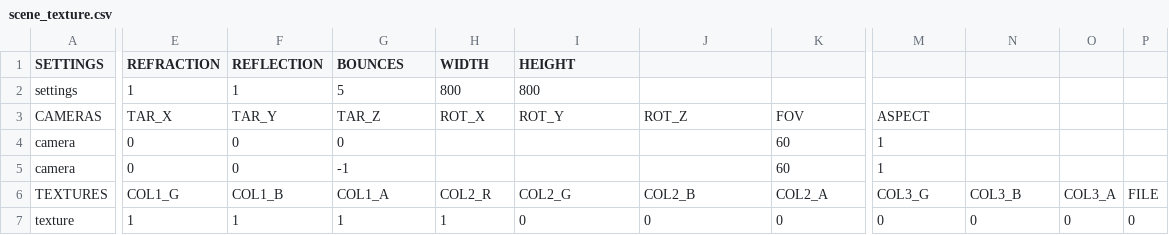
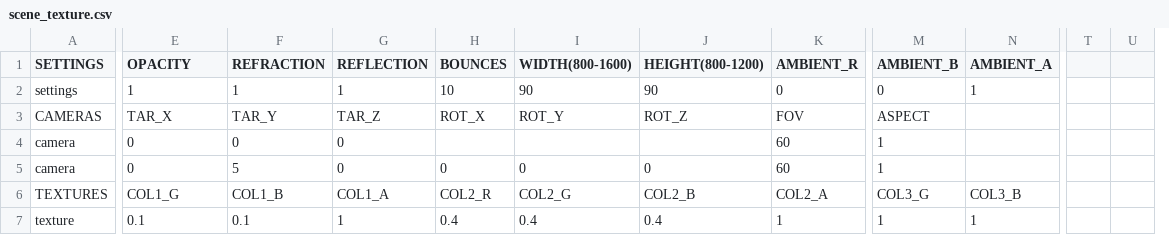
Before and after one commit to rasmusjaa/rt, a CSV file: resources/scene_texture.csv, drawn as a sheet; only a part is shown, gaps mark what is left out; removed rows and columns are numbered as before the commit, all else as after; the diff covers the shown part only; the diff names each change by its address in the sheet, - before the commit and + after, or states it on an @@ line.

```diff
--- a/resources/scene_texture.csv
+++ b/resources/scene_texture.csv
-column O, rows 6-7: COL3_A | 0
-column P, rows 6-7: FILE | 0
+column T, empty
+column U, empty
-E1: REFRACTION
+E1: OPACITY
-F1: REFLECTION
+F1: REFRACTION
-G1: BOUNCES
+G1: REFLECTION
-H1: WIDTH
+H1: BOUNCES
-I1: HEIGHT
+I1: WIDTH(800-1600)
-J1: (empty)
+J1: HEIGHT(800-1200)
-K1: (empty)
+K1: AMBIENT_R
-M1: (empty)
+M1: AMBIENT_B
-N1: (empty)
+N1: AMBIENT_A
-G2 (REFLECTION): 5
+G2 (REFLECTION): 1
-H2 (BOUNCES): 800
+H2 (BOUNCES): 10
-I2 (WIDTH(800-1600)): 800
+I2 (WIDTH(800-1600)): 90
-J2 (HEIGHT(800-1200)): (empty)
+J2 (HEIGHT(800-1200)): 90
-K2 (AMBIENT_R): (empty)
+K2 (AMBIENT_R): 0
-M2 (AMBIENT_B): (empty)
+M2 (AMBIENT_B): 0
-N2 (AMBIENT_A): (empty)
+N2 (AMBIENT_A): 1
-F5 (REFRACTION): 0
+F5 (REFRACTION): 5
-G5 (REFLECTION): -1
+G5 (REFLECTION): 0
-H5 (BOUNCES): (empty)
+H5 (BOUNCES): 0
-I5 (WIDTH(800-1600)): (empty)
+I5 (WIDTH(800-1600)): 0
-J5 (HEIGHT(800-1200)): (empty)
+J5 (HEIGHT(800-1200)): 0
-E7 (OPACITY): 1
+E7 (OPACITY): 0.1
-F7 (REFRACTION): 1
+F7 (REFRACTION): 0.1
-H7 (BOUNCES): 1
+H7 (BOUNCES): 0.4
-I7 (WIDTH(800-1600)): 0
+I7 (WIDTH(800-1600)): 0.4
-J7 (HEIGHT(800-1200)): 0
+J7 (HEIGHT(800-1200)): 0.4
-K7 (AMBIENT_R): 0
+K7 (AMBIENT_R): 1
-M7 (AMBIENT_B): 0
+M7 (AMBIENT_B): 1
-N7 (AMBIENT_A): 0
+N7 (AMBIENT_A): 1
```
Also changed, not shown: 6 added rows and 53 edited cells elsewhere in this file, 3 other files.
